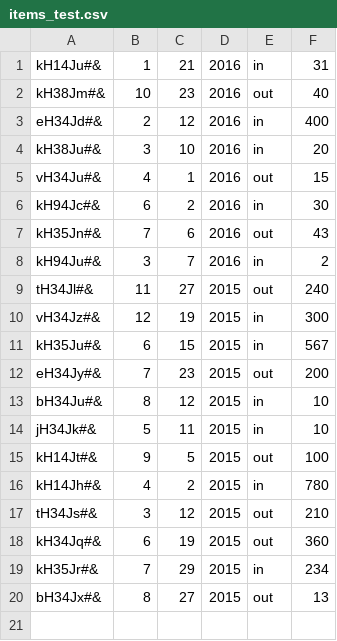
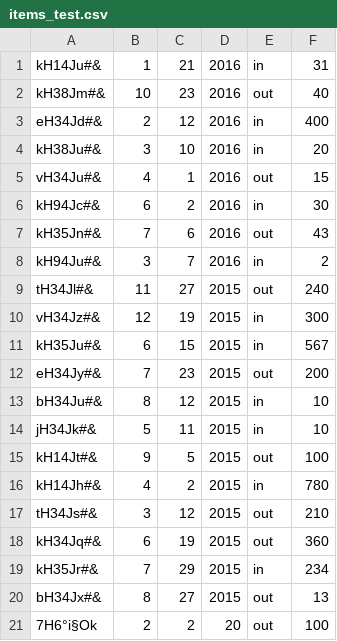
Before and after one commit to CodecoolBP/progbasics-lightweight-erp-project-codegang, a CSV file: accounting/items_test.csv, drawn as a sheet.

```diff
--- a/accounting/items_test.csv
+++ b/accounting/items_test.csv
@@ -20 +20,2 @@ kH35Jr#&;7;29;2015;in;234
 bH34Jx#&;8;27;2015;out;13
+7H6°i§Ok;2;2;20;out;100
```
Also changed, not shown: 1 other file.
